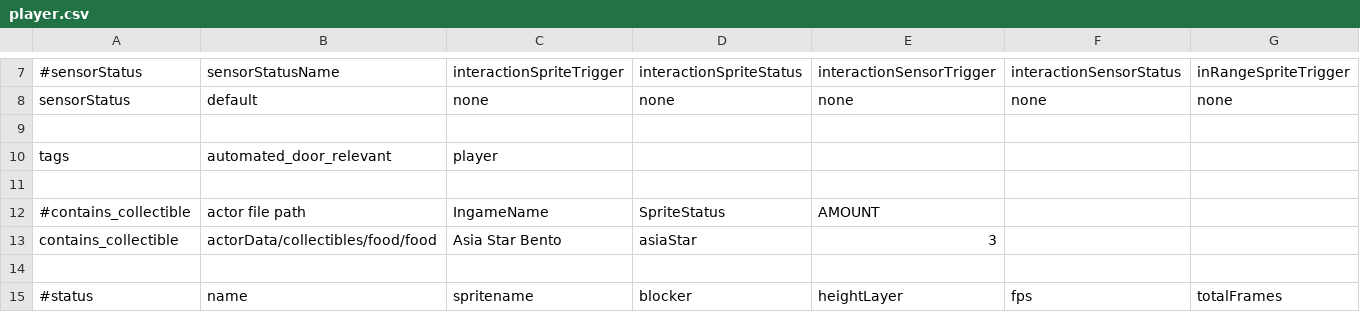
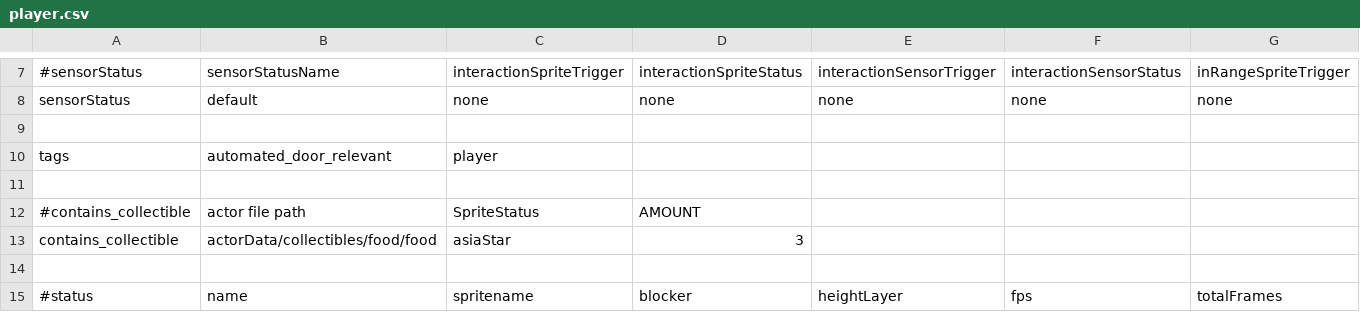
Before and after one commit to WolfgangBischoff/Ceres, a CSV file: src/main/resources/actorData/player.csv, drawn as a sheet; only a part is shown, gaps mark what is left out; the diff names each change by its address in the sheet, - before the commit and + after, or states it on an @@ line.

```diff
--- a/src/main/resources/actorData/player.csv
+++ b/src/main/resources/actorData/player.csv
-C12: IngameName
+C12: SpriteStatus
-D12: SpriteStatus
+D12: AMOUNT
-E12: AMOUNT
+E12: (empty)
-C13: Asia Star Bento
+C13: asiaStar
-D13: asiaStar
+D13: 3
-E13: 3
+E13: (empty)
```
Also changed, not shown: src/main/resources/actorData/collectibles/bacteria/bacteria_crafted.csv, src/main/resources/actorData/collectibles/key/keycard.csv, 15 other files.
